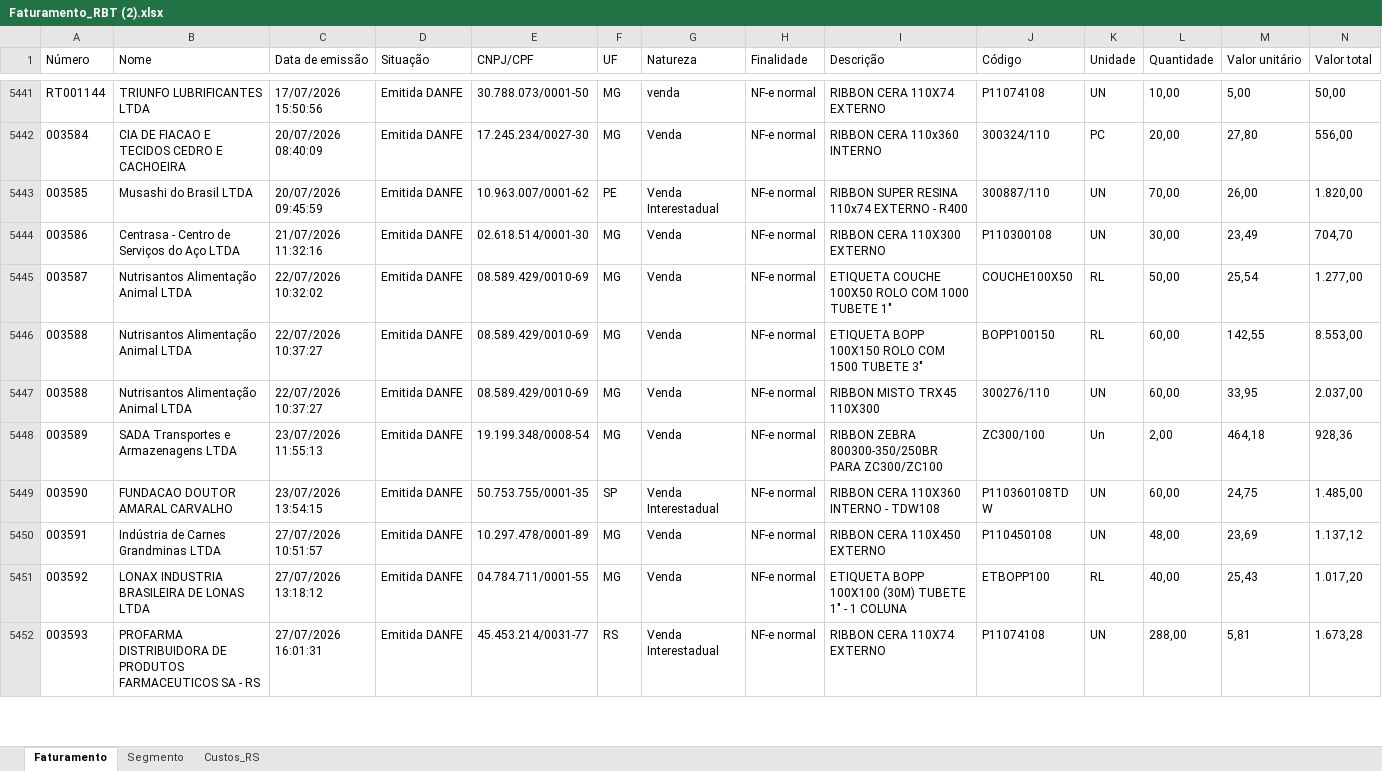
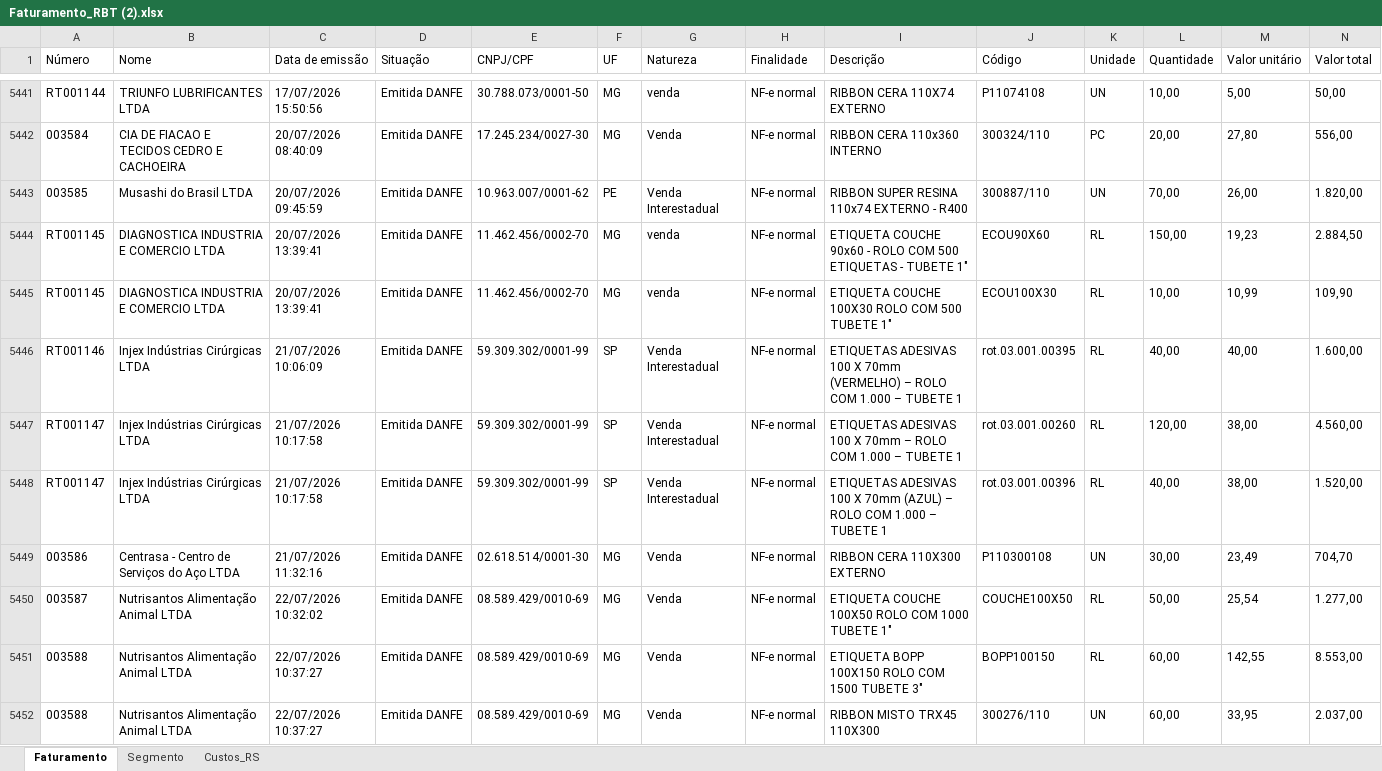
Before and after one commit to ribbontechbrasil/Faturamento, an Excel workbook: Faturamento_RBT (2).xlsx, sheet Faturamento, drawn as a sheet; only a part is shown, gaps mark what is left out; the shorter side is filled out with more unchanged rows; values as stored, in another font and other column widths than the file's, no borders; rows hold the shown columns only; the diff covers the shown part only; the diff names each change by its address in the sheet, - before the commit and + after, or states it on an @@ line.

```diff
--- a/Faturamento_RBT (2).xlsx (sheet Faturamento)
+++ b/Faturamento_RBT (2).xlsx (sheet Faturamento)
+row 5444: RT001145 | DIAGNOSTICA INDUSTRIA E COMERCIO LTDA | 20/07/2026 13:39:41 | Emitida DANFE | 11.462.456/0002-70 | MG | venda | NF-e normal | ETIQUETA COUCHE 90x60 - ROLO COM 500 ETIQUETAS - TUBETE 1" | ECOU90X60 | RL | 150,00 | 19,23 | 2.884,50
+row 5445: RT001145 | DIAGNOSTICA INDUSTRIA E COMERCIO LTDA | 20/07/2026 13:39:41 | Emitida DANFE | 11.462.456/0002-70 | MG | venda | NF-e normal | ETIQUETA COUCHE 100X30 ROLO COM 500 TUBETE 1" | ECOU100X30 | RL | 10,00 | 10,99 | 109,90
+row 5446: RT001146 | Injex Indústrias Cirúrgicas LTDA | 21/07/2026 10:06:09 | Emitida DANFE | 59.309.302/0001-99 | SP | Venda Interestadual | NF-e normal | ETIQUETAS ADESIVAS 100 X 70mm (VERMELHO) – ROLO COM 1.000 – TUBETE 1 | rot.03.001.00395 | RL | 40,00 | 40,00 | 1.600,00
+row 5447: RT001147 | Injex Indústrias Cirúrgicas LTDA | 21/07/2026 10:17:58 | Emitida DANFE | 59.309.302/0001-99 | SP | Venda Interestadual | NF-e normal | ETIQUETAS ADESIVAS 100 X 70mm – ROLO COM 1.000 – TUBETE 1 | rot.03.001.00260 | RL | 120,00 | 38,00 | 4.560,00
+row 5448: RT001147 | Injex Indústrias Cirúrgicas LTDA | 21/07/2026 10:17:58 | Emitida DANFE | 59.309.302/0001-99 | SP | Venda Interestadual | NF-e normal | ETIQUETAS ADESIVAS 100 X 70mm (AZUL) – ROLO COM 1.000 – TUBETE 1 | rot.03.001.00396 | RL | 40,00 | 38,00 | 1.520,00
```
Also changed, not shown: 33 added rows elsewhere in this sheet, 3 other files.
